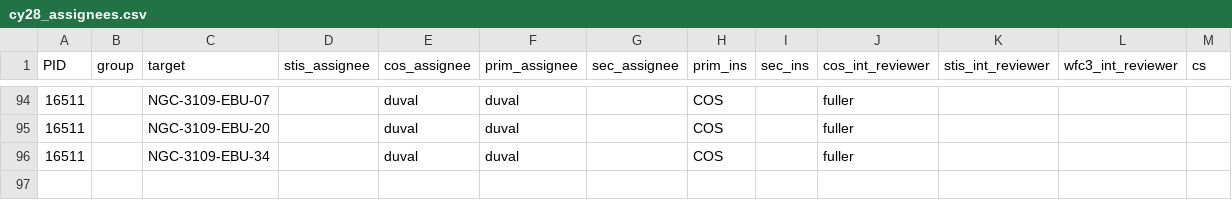
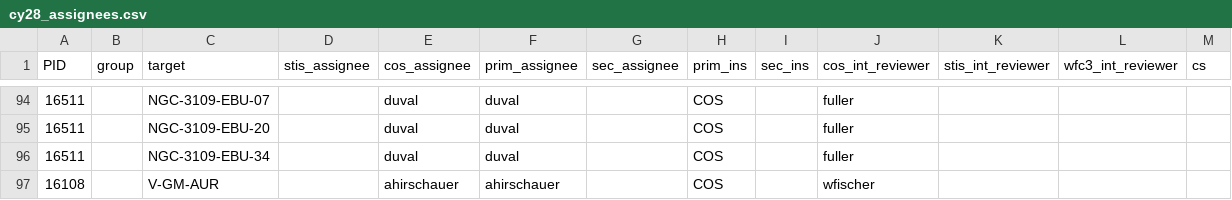
Before and after one commit to spacetelescope/ullyses-utils, a CSV file: utils/data/target_metadata/cy28_assignees.csv, drawn as a sheet; only a part is shown, gaps mark what is left out.

Commit message:
Adding the forgotten 16108 program & assignees

```diff
--- a/utils/data/target_metadata/cy28_assignees.csv
+++ b/utils/data/target_metadata/cy28_assignees.csv
@@ -96 +96,2 @@ PID,group,target,stis_assignee,cos_assignee,prim_assignee,sec_assignee,prim_ins,
 16511,,NGC-3109-EBU-34,,duval,duval,,COS,,fuller,,,
+16108,,V-GM-AUR,,ahirschauer,ahirschauer,,COS,,wfischer,,,
```
